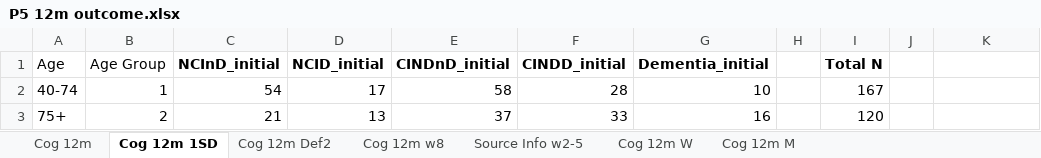
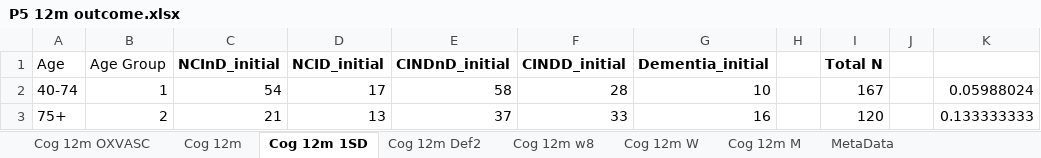
Before and after one commit to StrokeCog/EpiModel, an Excel workbook: P5 12m outcome.xlsx, sheet Cog 12m 1SD, drawn as a sheet; values as stored, in another font and other column widths than the file's, no borders; the diff names each change by its address in the sheet, - before the commit and + after, or states it on an @@ line.

```diff
--- a/P5 12m outcome.xlsx (sheet Cog 12m 1SD)
+++ b/P5 12m outcome.xlsx (sheet Cog 12m 1SD)
-sheet tab: Source Info w2-5
+sheet tab: Cog 12m OXVASC
+sheet tab: MetaData
-K2: (empty)
+K2: 0.05988024
-K3: (empty)
+K3: 0.133333333
```
Also changed, not shown: sheet Cog 12m Def2, sheet Cog 12m, other sheet tabs, P1_2 Pop Projections.xlsx, P2_2 NH residents.xlsx, 10 other files.
